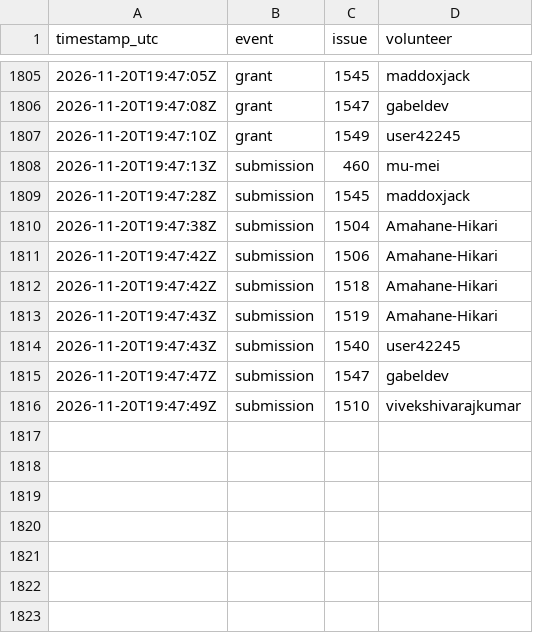
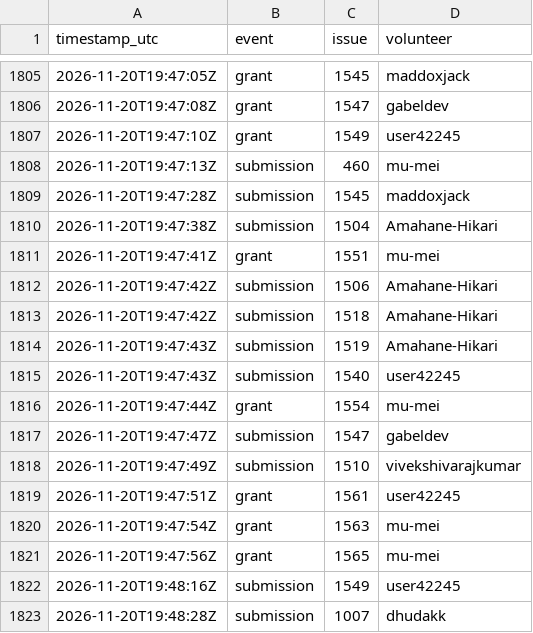
Before and after one commit to 1337isnot1337/alpoge-rh-replay, a TSV file: tracker/activity.tsv, drawn as a sheet; only a part is shown, gaps mark what is left out; the diff names each change by its address in the sheet, - before the commit and + after, or states it on an @@ line.

```diff
--- a/tracker/activity.tsv
+++ b/tracker/activity.tsv
+row 1811: 2026-11-20T19:47:41Z | grant | 1551 | mu-mei
+row 1816: 2026-11-20T19:47:44Z | grant | 1554 | mu-mei
+row 1819: 2026-11-20T19:47:51Z | grant | 1561 | user42245
+row 1820: 2026-11-20T19:47:54Z | grant | 1563 | mu-mei
+row 1821: 2026-11-20T19:47:56Z | grant | 1565 | mu-mei
+row 1822: 2026-11-20T19:48:16Z | submission | 1549 | user42245
+row 1823: 2026-11-20T19:48:28Z | submission | 1007 | dhudakk
```
Also changed, not shown: 2 other files.
